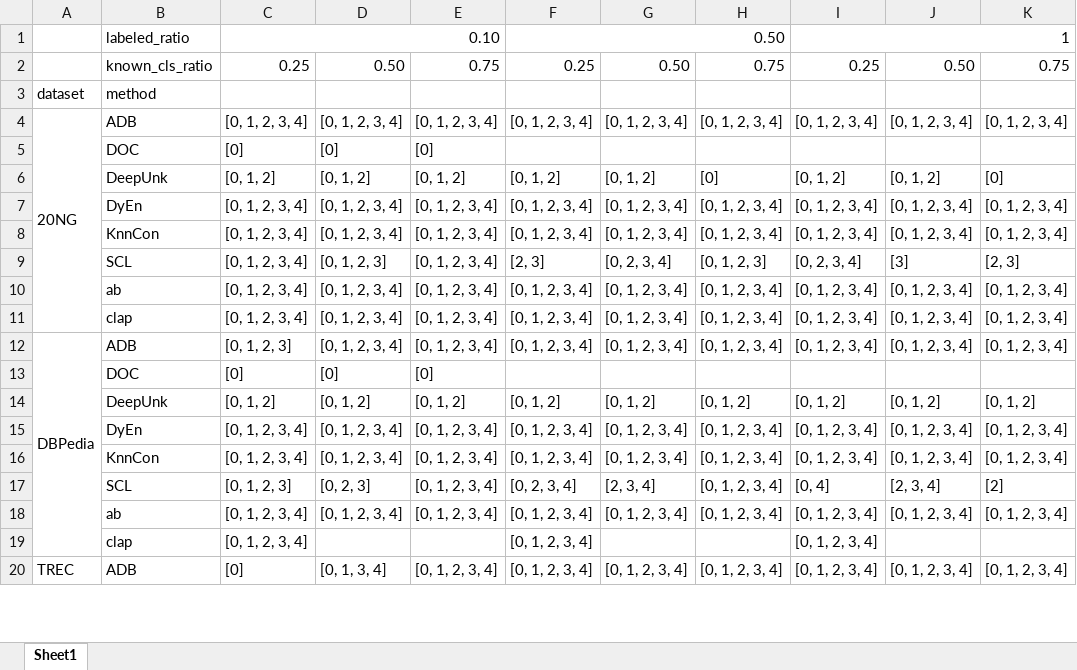
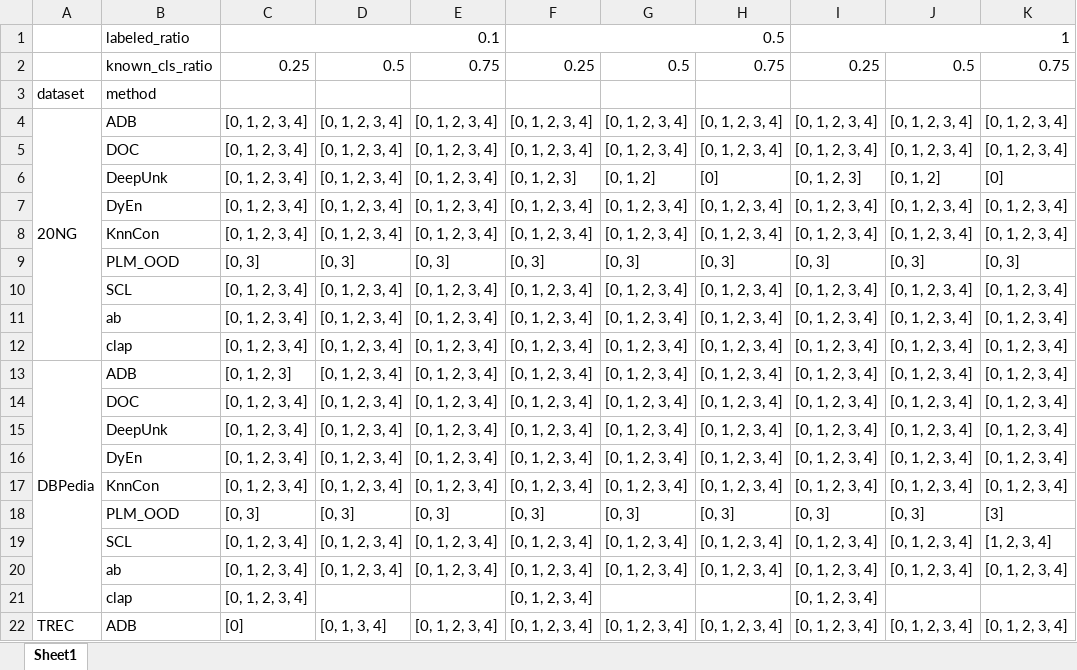
Before and after one commit to CNIC-DSL/BOLT, an Excel workbook: results/openset_progress.xlsx, sheet Sheet1, drawn as a sheet; only a part is shown; values as stored, in another font and other column widths than the file's, no cell formats; removed rows and columns are numbered as before the commit, all else as after; the diff covers the shown part only; the diff names each change by its address in the sheet, - before the commit and + after, or states it on an @@ line.

```diff
--- a/results/openset_progress.xlsx (sheet Sheet1)
+++ b/results/openset_progress.xlsx (sheet Sheet1)
-C1: 0.10
+C1: 0.1
-F1: 0.50
+F1: 0.5
-D2: 0.50
+D2: 0.5
-G2: 0.50
+G2: 0.5
-J2: 0.50
+J2: 0.5
-row 5:  | DOC | [0] | [0] | [0]
+row 5:  | DOC | [0, 1, 2, 3, 4] | [0, 1, 2, 3, 4] | [0, 1, 2, 3, 4] | [0, 1, 2, 3, 4] | [0, 1, 2, 3, 4] | [0, 1, 2, 3, 4] | [0, 1, 2, 3, 4] | [0, 1, 2, 3, 4] | [0, 1, 2, 3, 4]
-C6: [0, 1, 2]
+C6: [0, 1, 2, 3, 4]
-D6: [0, 1, 2]
+D6: [0, 1, 2, 3, 4]
-E6: [0, 1, 2]
+E6: [0, 1, 2, 3, 4]
-F6: [0, 1, 2]
+F6: [0, 1, 2, 3]
-I6: [0, 1, 2]
+I6: [0, 1, 2, 3]
+row 9:  | PLM_OOD | [0, 3] | [0, 3] | [0, 3] | [0, 3] | [0, 3] | [0, 3] | [0, 3] | [0, 3] | [0, 3]
-D10: [0, 1, 2, 3]
+D10: [0, 1, 2, 3, 4]
-F10: [2, 3]
+F10: [0, 1, 2, 3, 4]
-G10: [0, 2, 3, 4]
+G10: [0, 1, 2, 3, 4]
-H10: [0, 1, 2, 3]
+H10: [0, 1, 2, 3, 4]
-I10: [0, 2, 3, 4]
+I10: [0, 1, 2, 3, 4]
-J10: [3]
+J10: [0, 1, 2, 3, 4]
-K10: [2, 3]
+K10: [0, 1, 2, 3, 4]
-row 13:  | DOC | [0] | [0] | [0]
-row 14:  | DeepUnk | [0, 1, 2] | [0, 1, 2] | [0, 1, 2] | [0, 1, 2] | [0, 1, 2] | [0, 1, 2] | [0, 1, 2] | [0, 1, 2] | [0, 1, 2]
+row 14:  | DOC | [0, 1, 2, 3, 4] | [0, 1, 2, 3, 4] | [0, 1, 2, 3, 4] | [0, 1, 2, 3, 4] | [0, 1, 2, 3, 4] | [0, 1, 2, 3, 4] | [0, 1, 2, 3, 4] | [0, 1, 2, 3, 4] | [0, 1, 2, 3, 4]
+row 15:  | DeepUnk | [0, 1, 2, 3, 4] | [0, 1, 2, 3, 4] | [0, 1, 2, 3, 4] | [0, 1, 2, 3, 4] | [0, 1, 2, 3, 4] | [0, 1, 2, 3, 4] | [0, 1, 2, 3, 4] | [0, 1, 2, 3, 4] | [0, 1, 2, 3, 4]
+row 18:  | PLM_OOD | [0, 3] | [0, 3] | [0, 3] | [0, 3] | [0, 3] | [0, 3] | [0, 3] | [0, 3] | [3]
-C19: [0, 1, 2, 3]
+C19: [0, 1, 2, 3, 4]
-D19: [0, 2, 3]
+D19: [0, 1, 2, 3, 4]
-F19: [0, 2, 3, 4]
+F19: [0, 1, 2, 3, 4]
-G19: [2, 3, 4]
+G19: [0, 1, 2, 3, 4]
-I19: [0, 4]
+I19: [0, 1, 2, 3, 4]
-J19: [2, 3, 4]
+J19: [0, 1, 2, 3, 4]
-K19: [2]
+K19: [1, 2, 3, 4]
```
Also changed, not shown: 26 added rows, 18 removed rows and 15 edited cells elsewhere in this sheet, cell formats, results/openset_pivot.xlsx, 18 other files.
